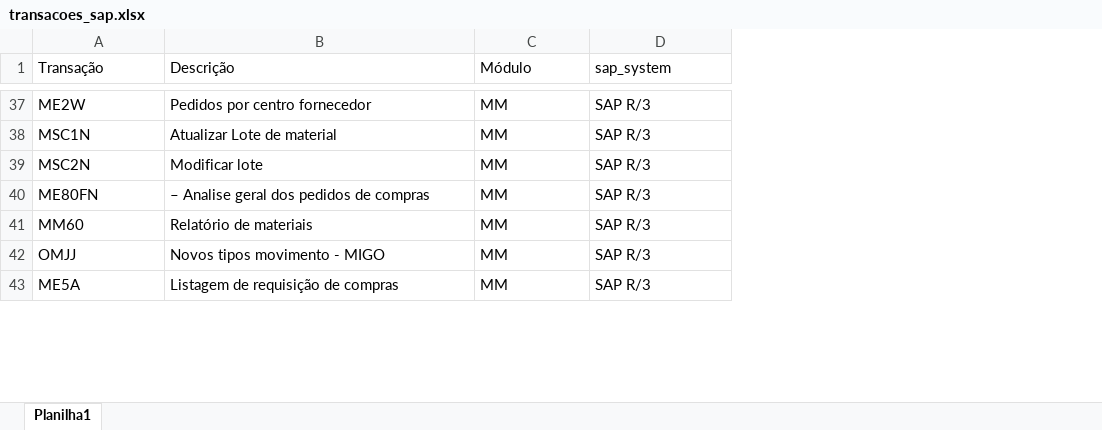
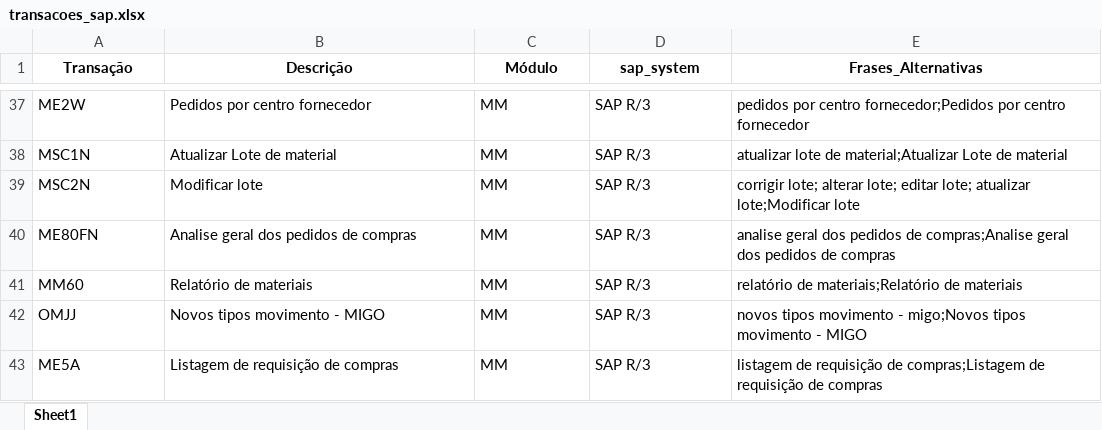
Before and after one commit to larissafeitosa24/meu-dicionario-sap, an Excel workbook: transacoes_sap.xlsx, sheet Sheet1, drawn as a sheet; only a part is shown, gaps mark what is left out; values as stored, in another font and other column widths than the file's, no borders; the diff covers the shown part only; the diff names each change by its address in the sheet, - before the commit and + after, or states it on an @@ line.

```diff
--- a/transacoes_sap.xlsx (sheet Sheet1)
+++ b/transacoes_sap.xlsx (sheet Sheet1)
-sheet tab: Planilha1
+sheet tab: Sheet1
+column E (Frases_Alternativas), rows 37-43: pedidos por centro fornecedor;Pedidos por centro fornecedor | atualizar lote de material;Atualizar Lote de material | corrigir lote; alterar lote; editar lote; atualizar lote;Modificar lote | analise geral dos pedidos de compras;Analise geral dos pedidos de compras | relatório de materiais;Relatório de materiais | novos tipos movimento - migo;Novos tipos movimento - MIGO | listagem de requisição de compras;Listagem de requisição de compras
@@ A1:D1 bold: off → on, alignment: left → center @@
-B40 (Descrição): – Analise geral dos pedidos de compras
+B40 (Descrição): Analise geral dos pedidos de compras
```
Also changed, not shown: 12 edited cells elsewhere in this sheet.
